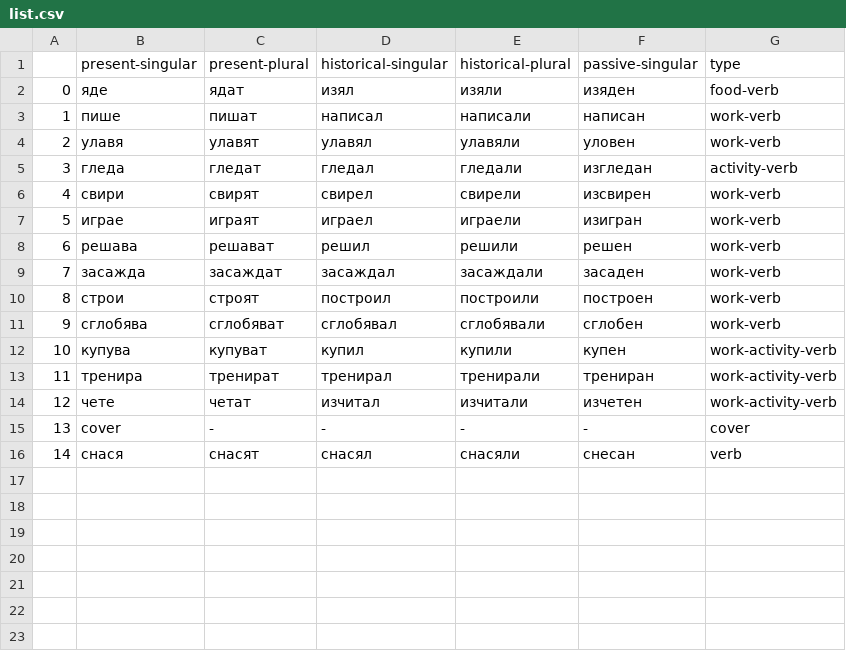
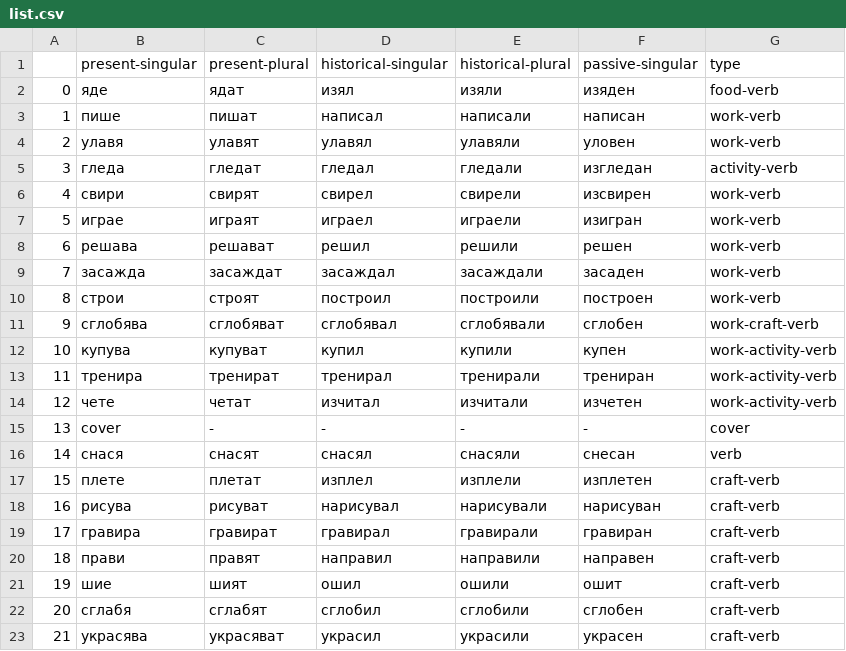
Before and after one commit to NikolayBlagoev/Synthetic-GSM, a CSV file: knowledge_base/verbs/list.csv, drawn as a sheet.

```diff
--- a/knowledge_base/verbs/list.csv
+++ b/knowledge_base/verbs/list.csv
@@ -10,3 +10,3 @@
 8,строи,строят,построил,построили,построен,work-verb
-9,сглобява,сглобяват,сглобявал,сглобявали,сглобен,work-verb
+9,сглобява,сглобяват,сглобявал,сглобявали,сглобен,work-craft-verb
 10,купува,купуват,купил,купили,купен,work-activity-verb
@@ -16 +16,8 @@
 14,снася,снасят,снасял,снасяли,снесан,verb
+15,плете,плетат,изплел,изплели,изплетен,craft-verb
+16,рисува,рисуват,нарисувал,нарисували,нарисуван,craft-verb
+17,гравира,гравират,гравирал,гравирали,гравиран,craft-verb
+18,прави,правят,направил,направили,направен,craft-verb
+19,шие,шият,ошил,ошили,ошит,craft-verb
+20,сглабя,сглабят,сглобил,сглобили,сглобен,craft-verb
+21,украсява,украсяват,украсил,украсили,украсен,craft-verb
```
Also changed, not shown: 4 other files.
